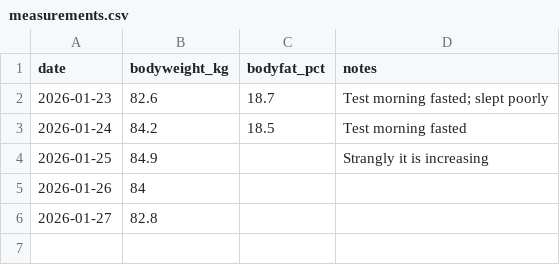
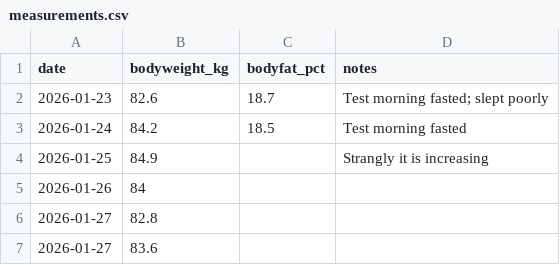
Before and after one commit to brostudiodev/autonomous-living-architecture, a CSV file: docs/10_GOALS/G01_Target-Body-Fat/Training/data/measurements.csv, drawn as a sheet; the diff names each change by its address in the sheet, - before the commit and + after, or states it on an @@ line.

Commit message:
G01: sync training CSVs from Google Sheets

```diff
--- a/docs/10_GOALS/G01_Target-Body-Fat/Training/data/measurements.csv
+++ b/docs/10_GOALS/G01_Target-Body-Fat/Training/data/measurements.csv
+row 7: 2026-01-27 | 83.6
```
